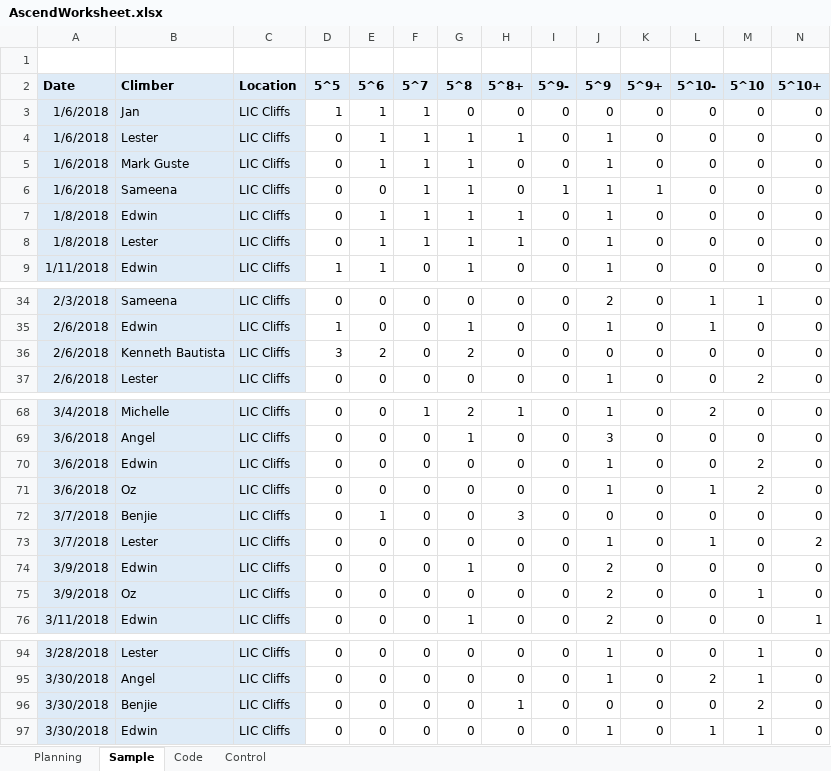
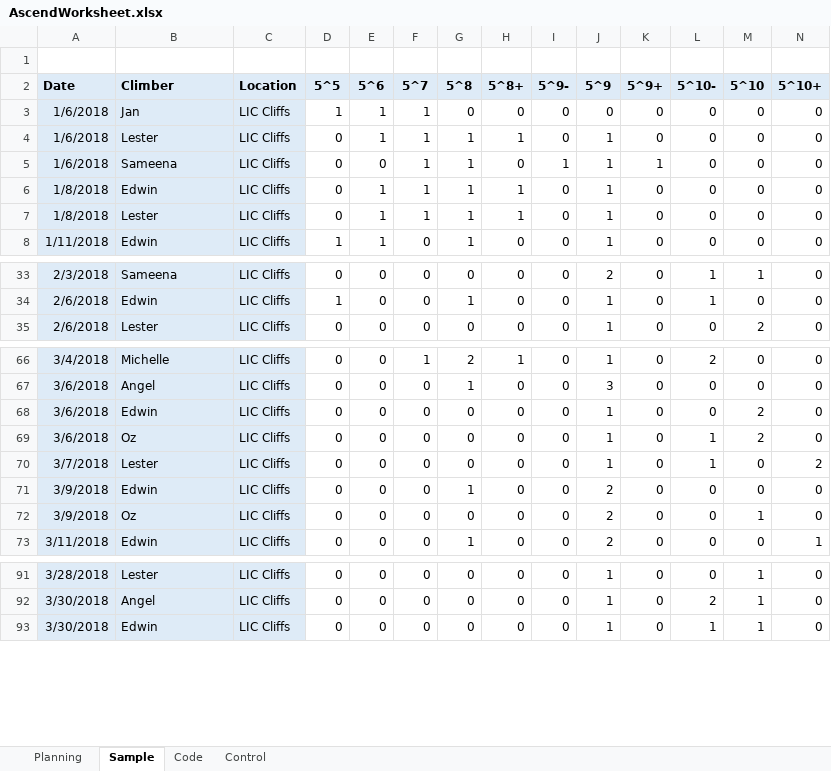
Before and after one commit to weworkrocks/AscendWorksheet, an Excel workbook: AscendWorksheet.xlsx, sheet Sample, drawn as a sheet; only a part is shown, gaps mark what is left out; values as stored, in another font and other column widths than the file's, no borders; rows hold the shown columns only; the diff names each change by its address in the sheet, - before the commit and + after, or states it on an @@ line.

```diff
--- a/AscendWorksheet.xlsx (sheet Sample)
+++ b/AscendWorksheet.xlsx (sheet Sample)
-row 5: 1/6/2018 | Mark Guste | LIC Cliffs | 0 | 1 | 1 | 1 | 0 | 0 | 1 | 0 | 0 | 0 | 0
-row 36: 2/6/2018 | Kenneth Bautista | LIC Cliffs | 3 | 2 | 0 | 2 | 0 | 0 | 0 | 0 | 0 | 0 | 0
-row 72: 3/7/2018 | Benjie | LIC Cliffs | 0 | 1 | 0 | 0 | 3 | 0 | 0 | 0 | 0 | 0 | 0
-row 96: 3/30/2018 | Benjie | LIC Cliffs | 0 | 0 | 0 | 0 | 1 | 0 | 0 | 0 | 0 | 2 | 0
```
Also changed, not shown: sheet Code, sheet Control, formulas that keep their value.
